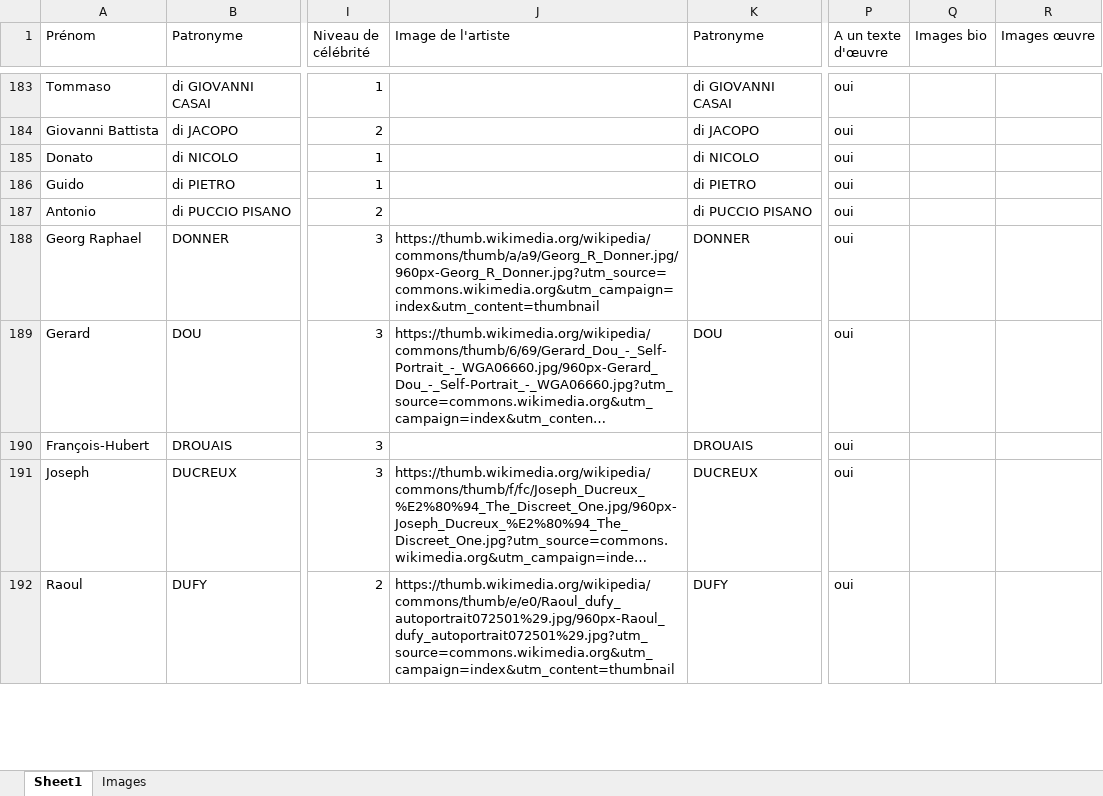
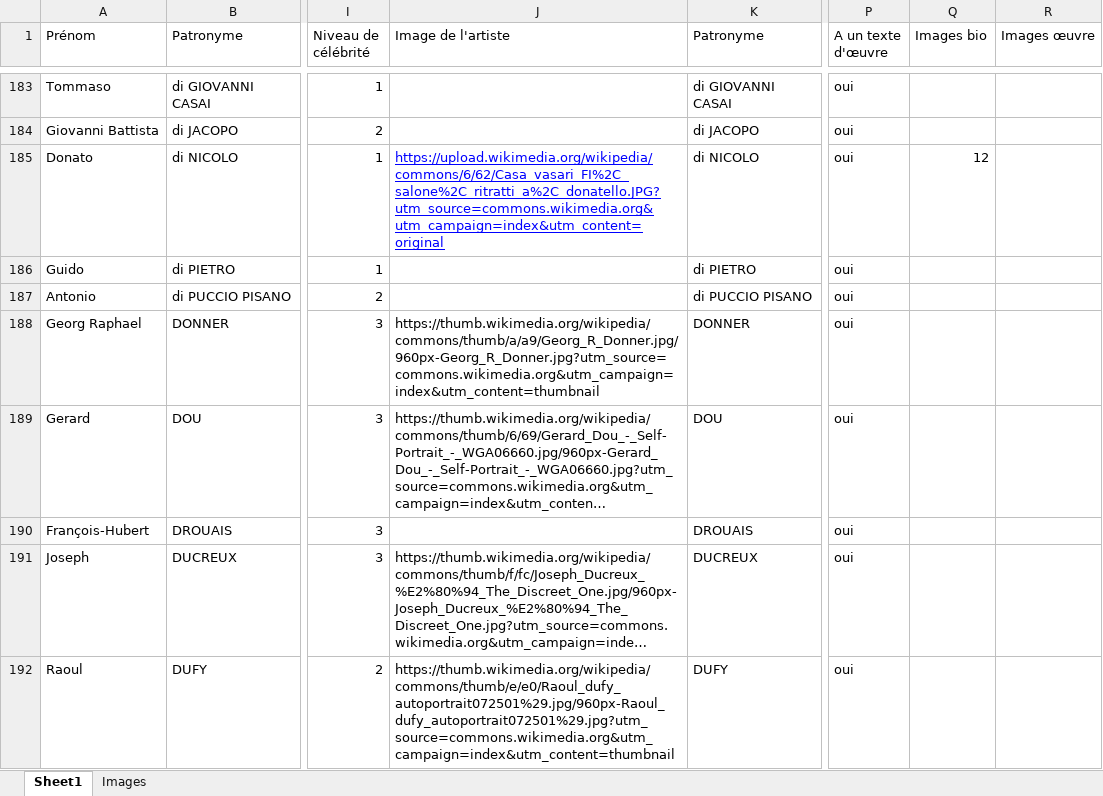
Before and after one commit to stassi-tech/art, an Excel workbook: quizzes/artistes-nationalites-maitre.xlsx, sheet Sheet1, drawn as a sheet; only a part is shown, gaps mark what is left out; long unchanged cells end in …; values as stored, in another font and other column widths than the file's, no borders; the diff names each change by its address in the sheet, - before the commit and + after, or states it on an @@ line.

Commit message:
Add files via upload

```diff
--- a/quizzes/artistes-nationalites-maitre.xlsx (sheet Sheet1)
+++ b/quizzes/artistes-nationalites-maitre.xlsx (sheet Sheet1)
-J185 (Image de l'artiste): (empty)
+J185 (Image de l'artiste): https://upload.wikimedia.org/wikipedia/commons/6/62/Casa_vasari_FI%2C_salone%2C_ritratti_a%2C_donatello.JPG?utm_source=commons.wikimedia.org&utm_campaign=index&utm_content=original
-Q185 (Images bio): (empty)
+Q185 (Images bio): 12
```
